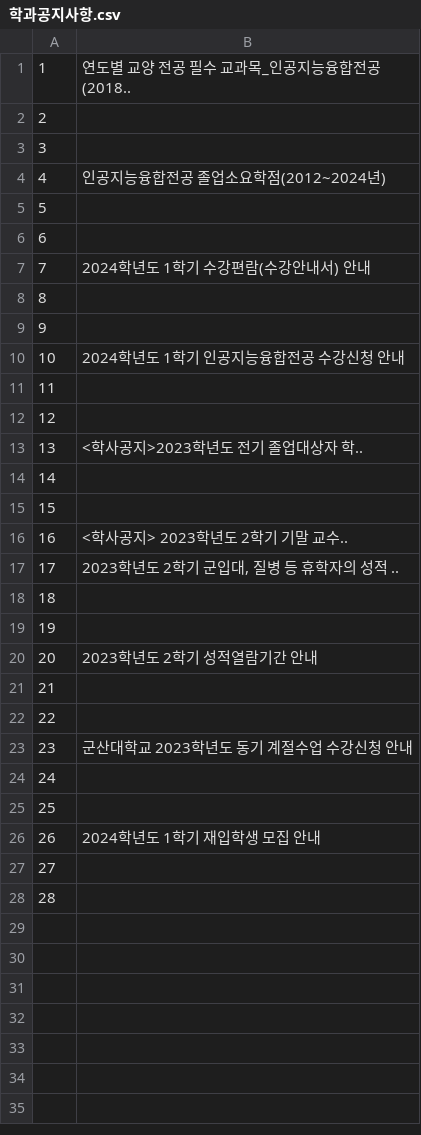
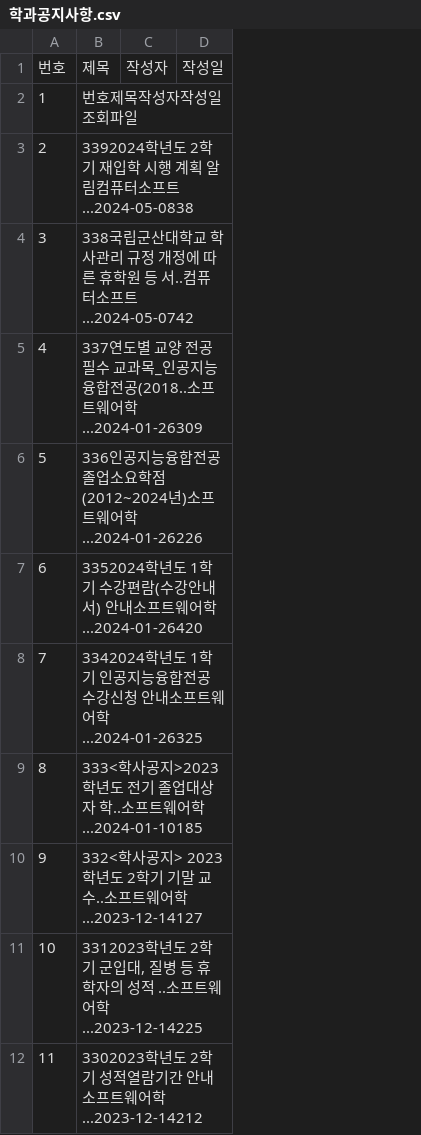
Before and after one commit to Min0814/---, a CSV file: 학과공지사항.csv, drawn as a sheet; removed rows and columns are numbered as before the commit, all else as after; the diff names each change by its address in the sheet, - before the commit and + after, or states it on an @@ line.

```diff
--- a/학과공지사항.csv
+++ b/학과공지사항.csv
-column B, rows 1-10: 연도별 교양 전공 필수 교과목_인공지능융합전공(2018.. |  |  | 인공지능융합전공 졸업소요학점(2012~2024년) |  |  | 2024학년도 1학기 수강편람(수강안내서) 안내 |  |  | 2024학년도 1학기 인공지능융합전공 수강신청 안내
+column B, rows 2-12: 번호제목작성자작성일조회파일 | 3392024학년도 2학기 재입학 시행 계획 알림컴퓨터소프트...2024-05-0838 | 338국립군산대학교 학사관리 규정 개정에 따른 휴학원 등 서..컴퓨터소프트...2024-05-0742 | 337연도별 교양 전공 필수 교과목_인공지능융합전공(2018..소프트웨어학...2024-01-26309 | 336인공지능융합전공 졸업소요학점(2012~2024년)소프트웨어학...2024-01-26226 | 3352024학년도 1학기 수강편람(수강안내서) 안내소프트웨어학...2024-01-26420 | 3342024학년도 1학기 인공지능융합전공 수강신청 안내소프트웨어학...2024-01-26325 | 333<학사공지>2023학년도 전기 졸업대상자 학..소프트웨어학...2024-01-10185 | 332<학사공지> 2023학년도 2학기 기말 교수..소프트웨어학...2023-12-14127 | 3312023학년도 2학기 군입대, 질병 등 휴학자의 성적 ..소프트웨어학...2023-12-14225 | 3302023학년도 2학기 성적열람기간 안내소프트웨어학...2023-12-14212
+column C, empty
+column D, empty
+row 1: 번호 | 제목 | 작성자 | 작성일
-row 12: 12
-row 13: 13 | <학사공지>2023학년도 전기 졸업대상자 학..
-row 14: 14
-row 15: 15
-row 16: 16 | <학사공지> 2023학년도 2학기 기말 교수..
-row 17: 17 | 2023학년도 2학기 군입대, 질병 등 휴학자의 성적 ..
-row 18: 18
-row 19: 19
-row 20: 20 | 2023학년도 2학기 성적열람기간 안내
-row 21: 21
-row 22: 22
-row 23: 23 | 군산대학교 2023학년도 동기 계절수업 수강신청 안내
-row 24: 24
-row 25: 25
-row 26: 26 | 2024학년도 1학기 재입학생 모집 안내
-row 27: 27
-row 28: 28
```
Also changed, not shown: 군산대 행사 및 뉴스.csv, 6 other files.
